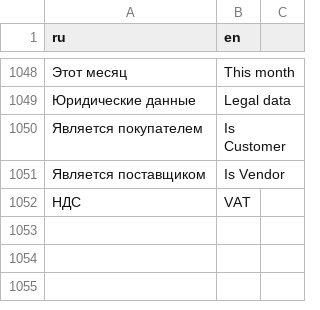
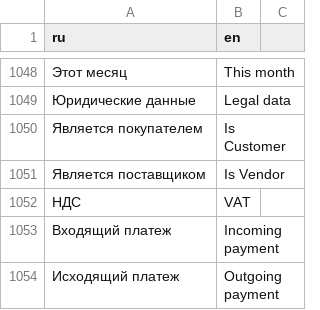
Before and after one commit to hernad/lsfusion_mycompany, a CSV file: translate.csv, drawn as a sheet; only a part is shown, gaps mark what is left out; the diff names each change by its address in the sheet, - before the commit and + after, or states it on an @@ line.

```diff
--- a/translate.csv
+++ b/translate.csv
+row 1053: Входящий платеж | Incoming payment
+row 1054: Исходящий платеж | Outgoing payment
```
Also changed, not shown: 1 other file.
